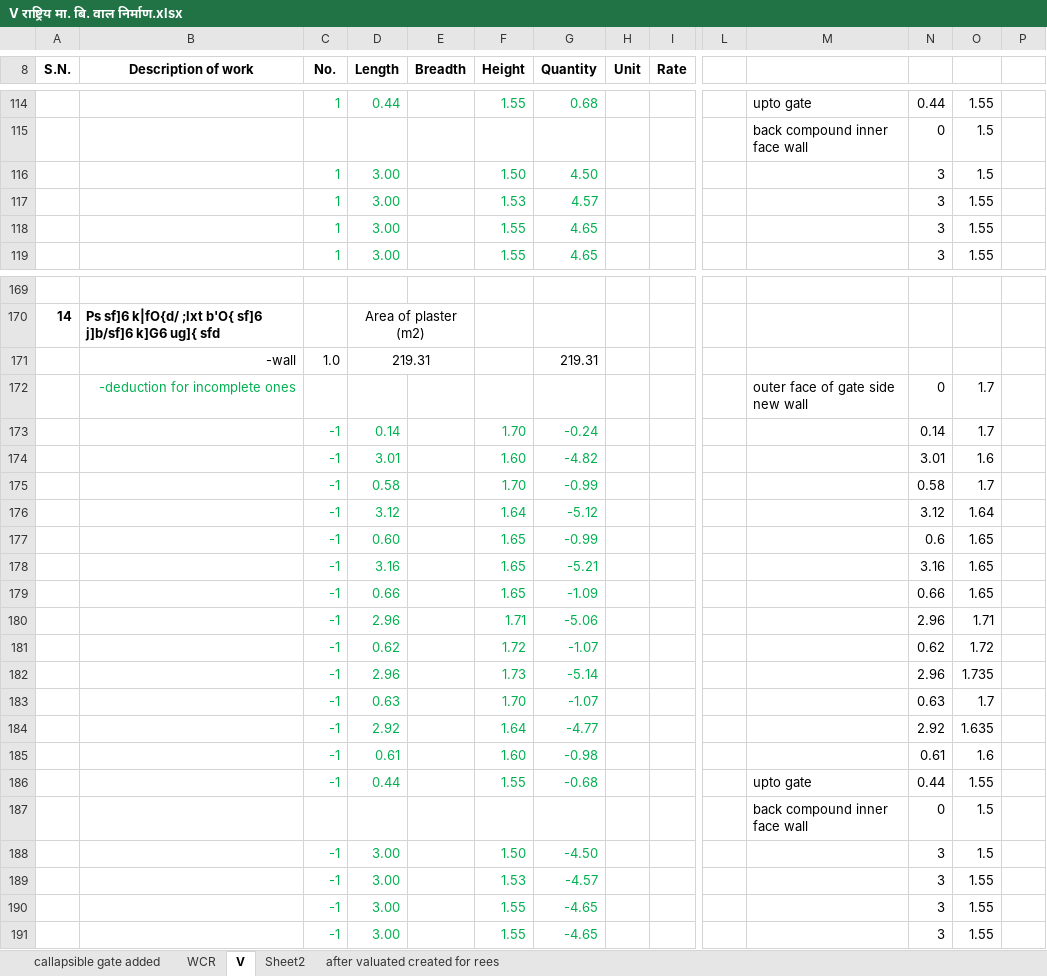
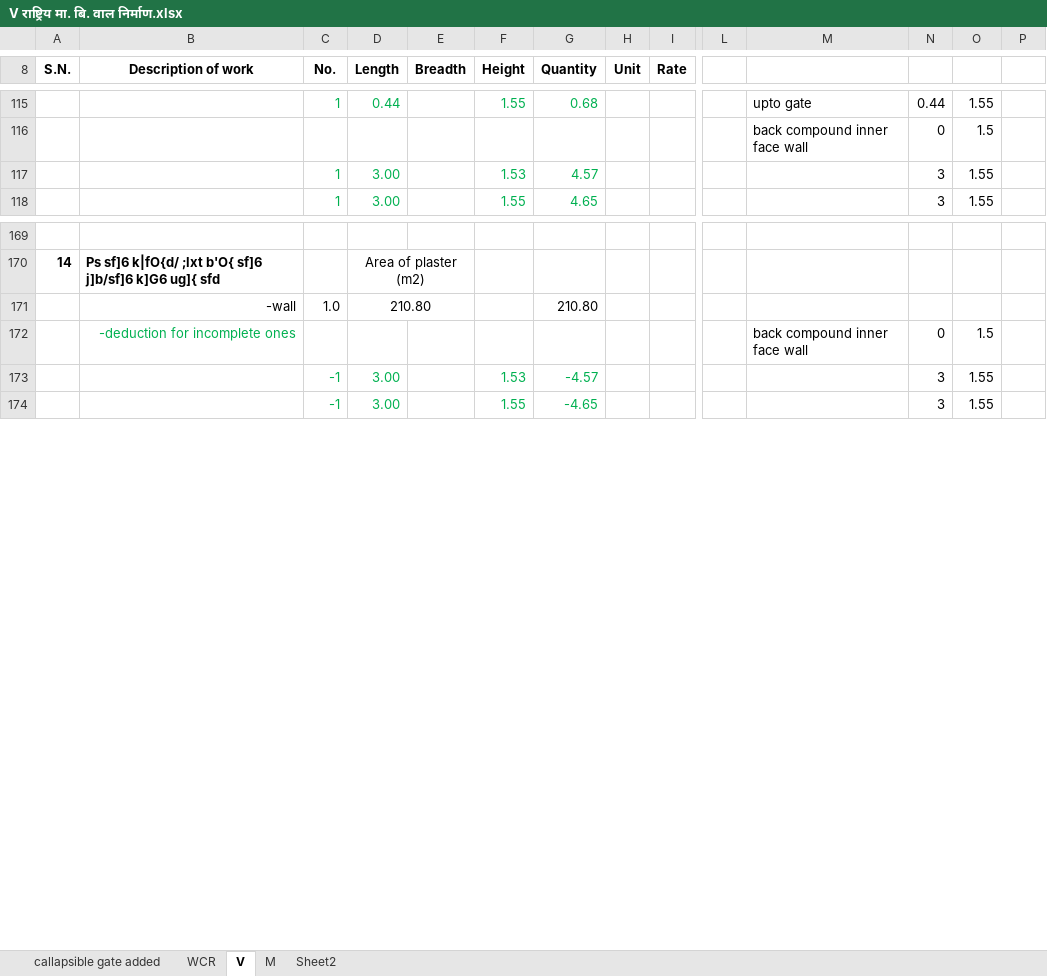
Before and after one commit to suwalcrystal/ofc, an Excel workbook: ofc/estimates/राष्ट्रिय मा. बि. वाल निर्माण/V राष्ट्रिय मा. बि. वाल निर्माण.xlsx, sheet V, drawn as a sheet; only a part is shown, gaps mark what is left out; values as stored, in another font and other column widths than the file's, no borders; removed rows and columns are numbered as before the commit, all else as after; rows hold the shown columns only; the diff covers the shown part only; the diff names each change by its address in the sheet, - before the commit and + after, or states it on an @@ line.

```diff
--- a/ofc/estimates/राष्ट्रिय मा. बि. वाल निर्माण/V राष्ट्रिय मा. बि. वाल निर्माण.xlsx (sheet V)
+++ b/ofc/estimates/राष्ट्रिय मा. बि. वाल निर्माण/V राष्ट्रिय मा. बि. वाल निर्माण.xlsx (sheet V)
@@ sheet tab hidden: after valuated created for rees @@
+sheet tab: M
-row 116:  |  | 1 | 3.00 |  | 1.50 | 4.50 |  |  |  |  | 3 | 1.5
-row 118:  |  | 1 | 3.00 |  | 1.55 | 4.65 |  |  |  |  | 3 | 1.55
-D171 (Length): 219.31
+D171 (Length): 210.80
-G171 (Quantity): 219.31
+G171 (Quantity): 210.80
-M172: outer face of gate side new wall
+M172: back compound inner face wall
-O172: 1.7
+O172: 1.5
-row 173:  |  | -1 | 0.14 |  | 1.70 | -0.24 |  |  |  |  | 0.14 | 1.7
-row 174:  |  | -1 | 3.01 |  | 1.60 | -4.82 |  |  |  |  | 3.01 | 1.6
-row 175:  |  | -1 | 0.58 |  | 1.70 | -0.99 |  |  |  |  | 0.58 | 1.7
-row 176:  |  | -1 | 3.12 |  | 1.64 | -5.12 |  |  |  |  | 3.12 | 1.64
-row 177:  |  | -1 | 0.60 |  | 1.65 | -0.99 |  |  |  |  | 0.6 | 1.65
-row 178:  |  | -1 | 3.16 |  | 1.65 | -5.21 |  |  |  |  | 3.16 | 1.65
-row 179:  |  | -1 | 0.66 |  | 1.65 | -1.09 |  |  |  |  | 0.66 | 1.65
-row 180:  |  | -1 | 2.96 |  | 1.71 | -5.06 |  |  |  |  | 2.96 | 1.71
-row 181:  |  | -1 | 0.62 |  | 1.72 | -1.07 |  |  |  |  | 0.62 | 1.72
-row 182:  |  | -1 | 2.96 |  | 1.73 | -5.14 |  |  |  |  | 2.96 | 1.735
-row 183:  |  | -1 | 0.63 |  | 1.70 | -1.07 |  |  |  |  | 0.63 | 1.7
-row 184:  |  | -1 | 2.92 |  | 1.64 | -4.77 |  |  |  |  | 2.92 | 1.635
-row 185:  |  | -1 | 0.61 |  | 1.60 | -0.98 |  |  |  |  | 0.61 | 1.6
-row 186:  |  | -1 | 0.44 |  | 1.55 | -0.68 |  |  |  | upto gate | 0.44 | 1.55
-row 187:  |  |  |  |  |  |  |  |  |  | back compound inner face wall | 0 | 1.5
-row 188:  |  | -1 | 3.00 |  | 1.50 | -4.50 |  |  |  |  | 3 | 1.5
-row 190:  |  | -1 | 3.00 |  | 1.55 | -4.65 |  |  |  |  | 3 | 1.55
```
Also changed, not shown: 5 added rows, 2 removed rows, 35 edited cells and row numbers in column A elsewhere in this sheet, sheet WCR, sheet callapsible gate added, formulas that keep their value.
